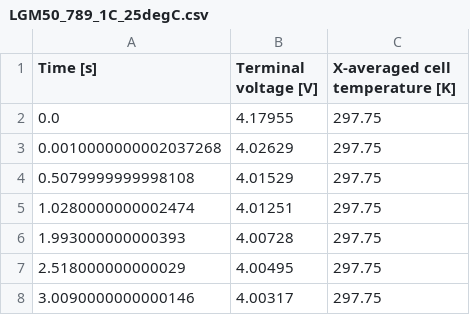
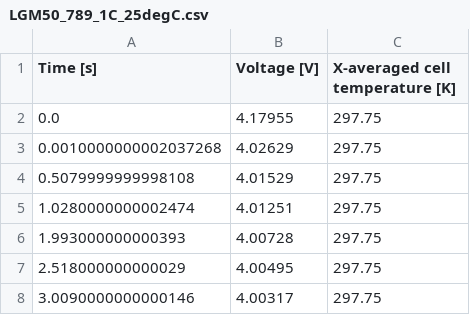
Before and after one commit to paramm-team/pybamm-param, a CSV file: pbparam/input/data/LGM50_789_1C_25degC.csv, drawn as a sheet; only a part is shown.

Commit message:
update new occurrences of 'Terminal voltage [V]' to 'Voltage [V]'

```diff
--- a/pbparam/input/data/LGM50_789_1C_25degC.csv
+++ b/pbparam/input/data/LGM50_789_1C_25degC.csv
@@ -1,2 +1,2 @@
-Time [s],Terminal voltage [V],X-averaged cell temperature [K]
+Time [s],Voltage [V],X-averaged cell temperature [K]
 0.0,4.17955,297.75
```
Also changed, not shown: 4 other files.
